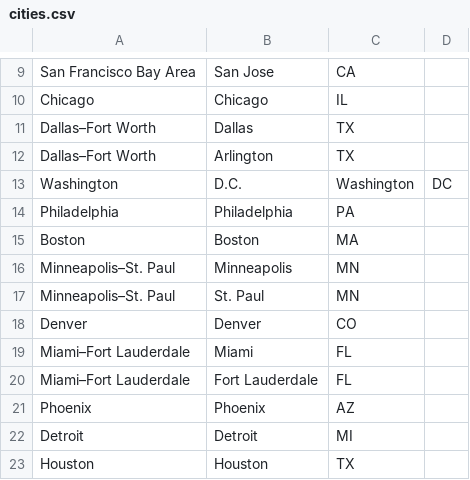
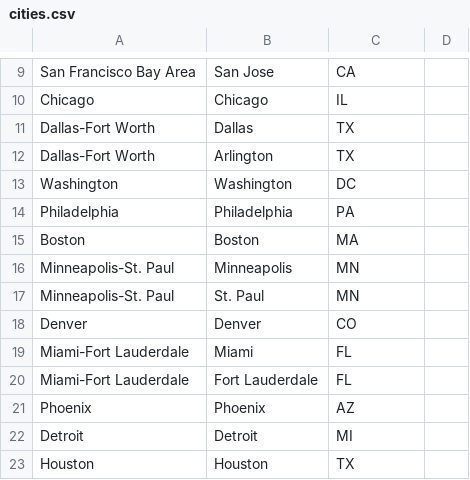
Before and after one commit to joshbenenoch/ETL_Project_Group2, a CSV file: cities.csv, drawn as a sheet; only a part is shown, gaps mark what is left out.

Commit message:
fixed typos in cities file

```diff
--- a/cities.csv
+++ b/cities.csv
@@ -10,12 +10,12 @@ San Francisco Bay Area,San Jose,CA
 Chicago,Chicago,IL
-Dallas–Fort Worth,Dallas,TX
-Dallas–Fort Worth,Arlington,TX
-Washington, D.C.,Washington,DC
+Dallas-Fort Worth,Dallas,TX
+Dallas-Fort Worth,Arlington,TX
+Washington,Washington,DC
 Philadelphia,Philadelphia,PA
 Boston,Boston,MA
-Minneapolis–St. Paul,Minneapolis,MN
-Minneapolis–St. Paul,St. Paul,MN
+Minneapolis-St. Paul,Minneapolis,MN
+Minneapolis-St. Paul,St. Paul,MN
 Denver,Denver,CO
-Miami–Fort Lauderdale,Miami,FL
-Miami–Fort Lauderdale,Fort Lauderdale,FL
+Miami-Fort Lauderdale,Miami,FL
+Miami-Fort Lauderdale,Fort Lauderdale,FL
 Phoenix,Phoenix,AZ
```
